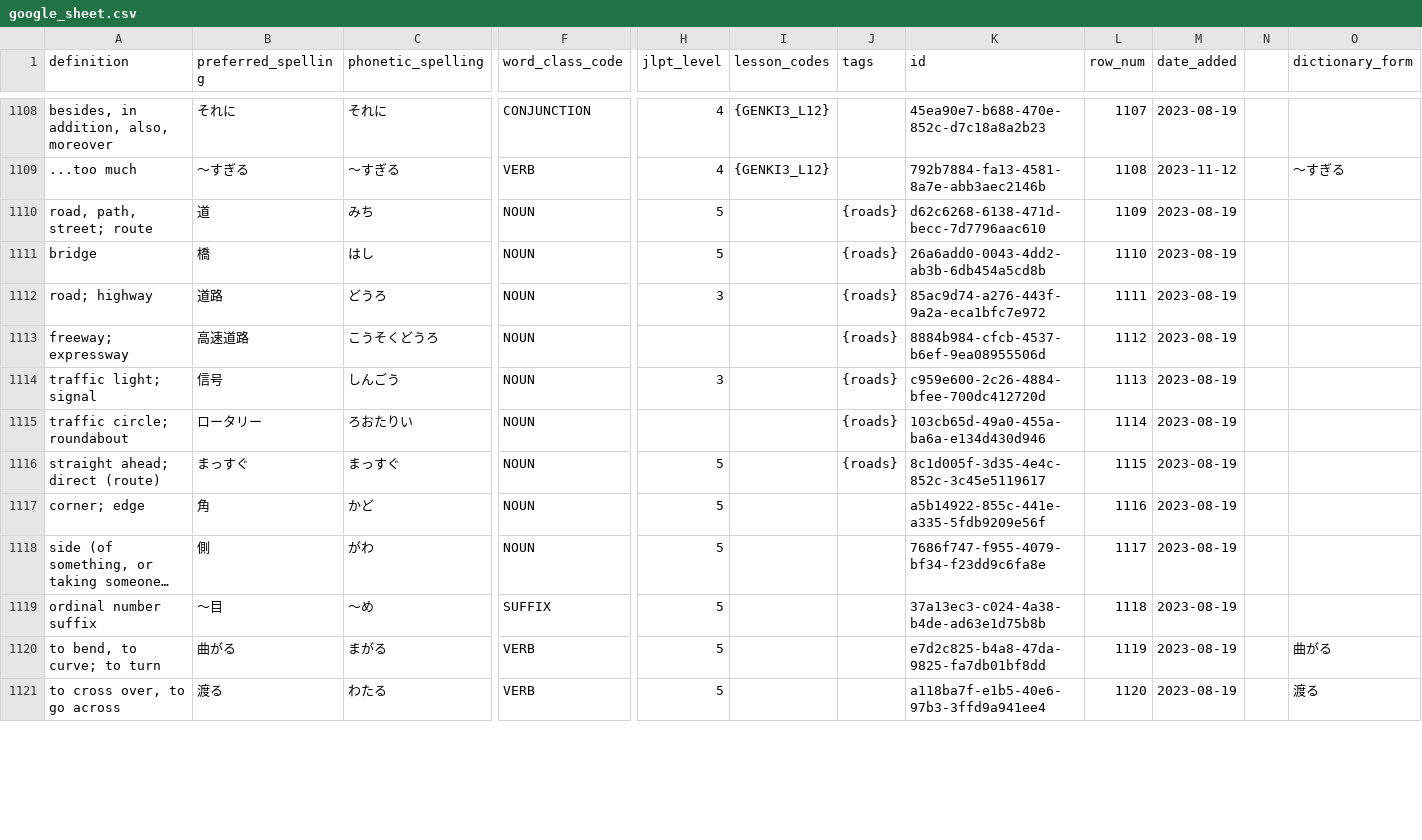
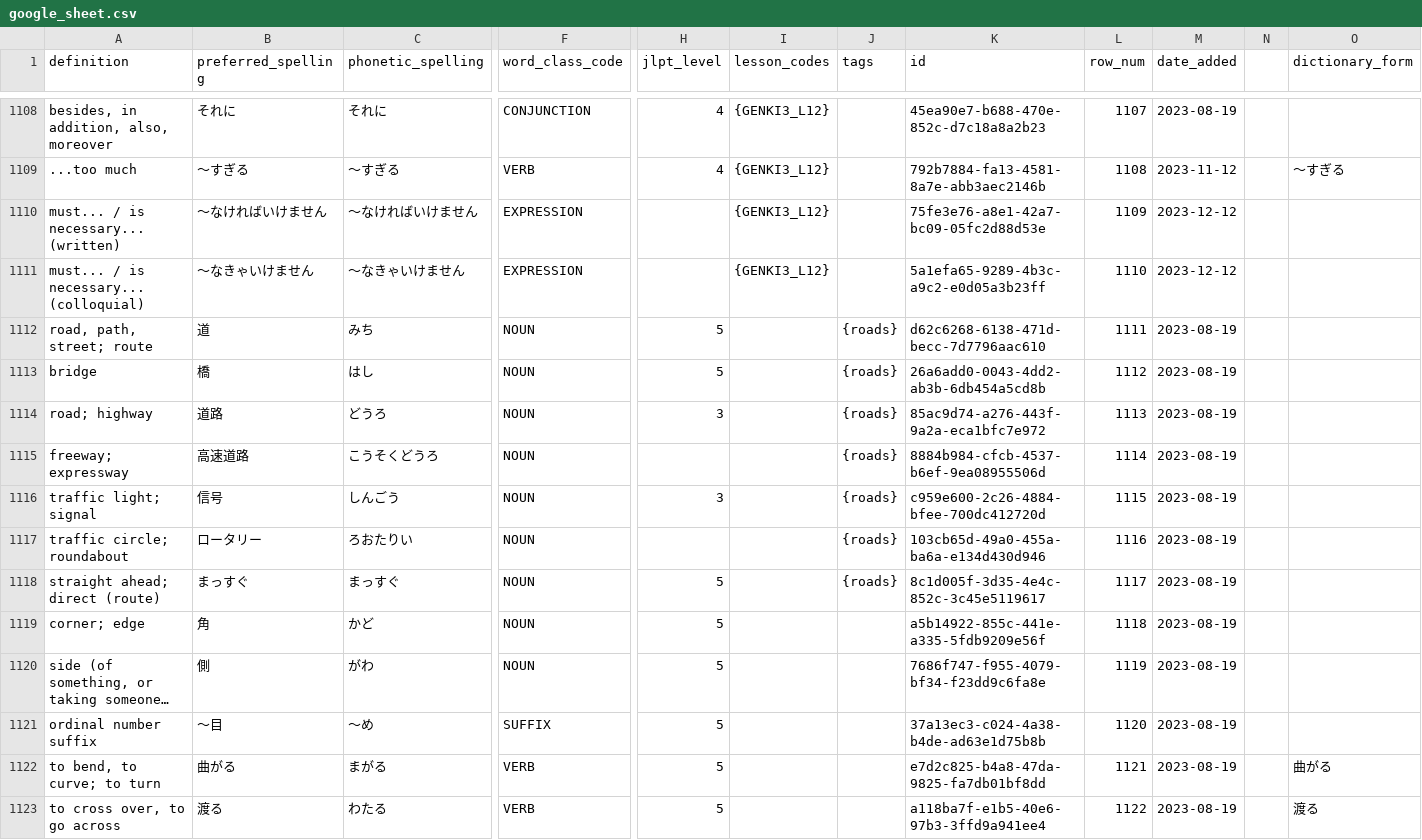
Before and after one commit to paploo/goi, a CSV file: files/vocabulary/google_sheet.csv, drawn as a sheet; only a part is shown, gaps mark what is left out; long unchanged cells end in …; addresses are those after the commit; rows hold the shown columns only; the diff covers the shown part only; the diff names each change by its address in the sheet, - before the commit and + after, or states it on an @@ line.

```diff
--- a/files/vocabulary/google_sheet.csv
+++ b/files/vocabulary/google_sheet.csv
+row 1110: must... / is necessary... (written) | 〜なければいけません | 〜なければいけません | EXPRESSION |  | {GENKI3_L12} |  | 75fe3e76-a8e1-42a7-bc09-05fc2d88d53e | 1109 | 2023-12-12
+row 1111: must... / is necessary... (colloquial) | 〜なきゃいけません | 〜なきゃいけません | EXPRESSION |  | {GENKI3_L12} |  | 5a1efa65-9289-4b3c-a9c2-e0d05a3b23ff | 1110 | 2023-12-12
-L1112 (row_num): 1109
+L1112 (row_num): 1111
-L1113 (row_num): 1110
+L1113 (row_num): 1112
-L1114 (row_num): 1111
+L1114 (row_num): 1113
-L1115 (row_num): 1112
+L1115 (row_num): 1114
-L1116 (row_num): 1113
+L1116 (row_num): 1115
-L1117 (row_num): 1114
+L1117 (row_num): 1116
-L1118 (row_num): 1115
+L1118 (row_num): 1117
-L1119 (row_num): 1116
+L1119 (row_num): 1118
-L1120 (row_num): 1117
+L1120 (row_num): 1119
-L1121 (row_num): 1118
+L1121 (row_num): 1120
-L1122 (row_num): 1119
+L1122 (row_num): 1121
-L1123 (row_num): 1120
+L1123 (row_num): 1122
```
Also changed, not shown: 1 added row and 156 edited cells elsewhere in this file, files/vocabulary/anki.csv, files/日本語 Vocab - Vocab.csv, 1 other file.
